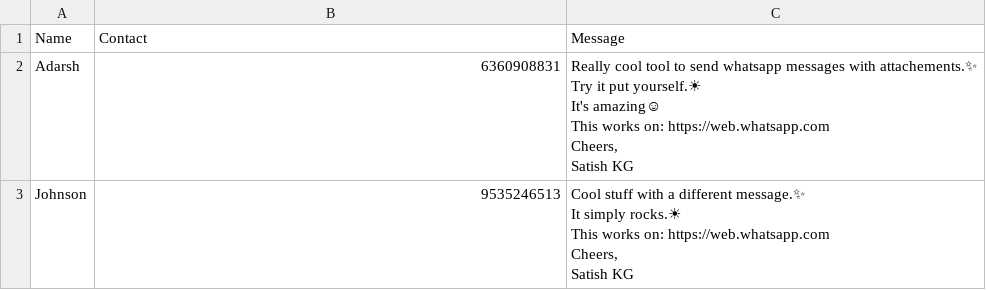
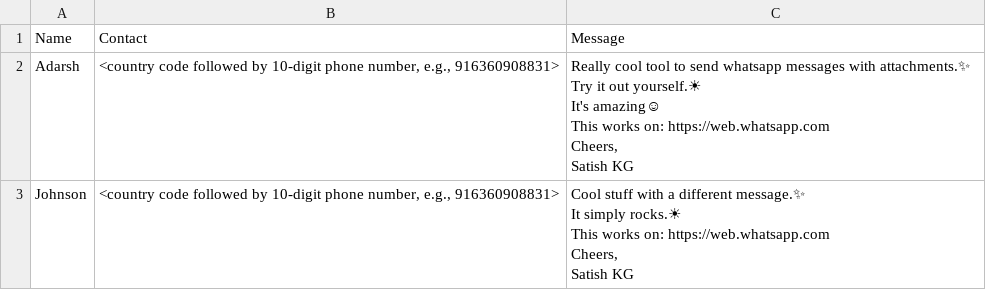
Before and after one commit to kgsatish/whatsapp-direct-bulk, a CSV file: test.csv, drawn as a sheet.

Commit message:
Made changes to phone

```diff
--- a/test.csv
+++ b/test.csv
@@ -1,17 +1,17 @@
 Name,Contact,Message
-Adarsh,6360908831,"Really cool tool to send whatsapp messages with attachements.✨
-
-Try it put yourself.☀
-
-It's amazing☺
-
-This works on: https://web.whatsapp.com
-Cheers,
-Satish KG"
-Johnson,9535246513,"Cool stuff with a different message.✨
-
-It simply rocks.☀
-
-This works on: https://web.whatsapp.com
-Cheers,
-Satish KG"
+Adarsh,"<country code followed by 10-digit phone number, e.g., 916360908831>","Really cool tool to send whatsapp messages with attachments.✨
+
+Try it out yourself.☀
+
+It's amazing☺
+
+This works on: https://web.whatsapp.com
+Cheers,
+Satish KG"
+Johnson,"<country code followed by 10-digit phone number, e.g., 916360908831>","Cool stuff with a different message.✨
+
+It simply rocks.☀
+
+This works on: https://web.whatsapp.com
+Cheers,
+Satish KG"
```
